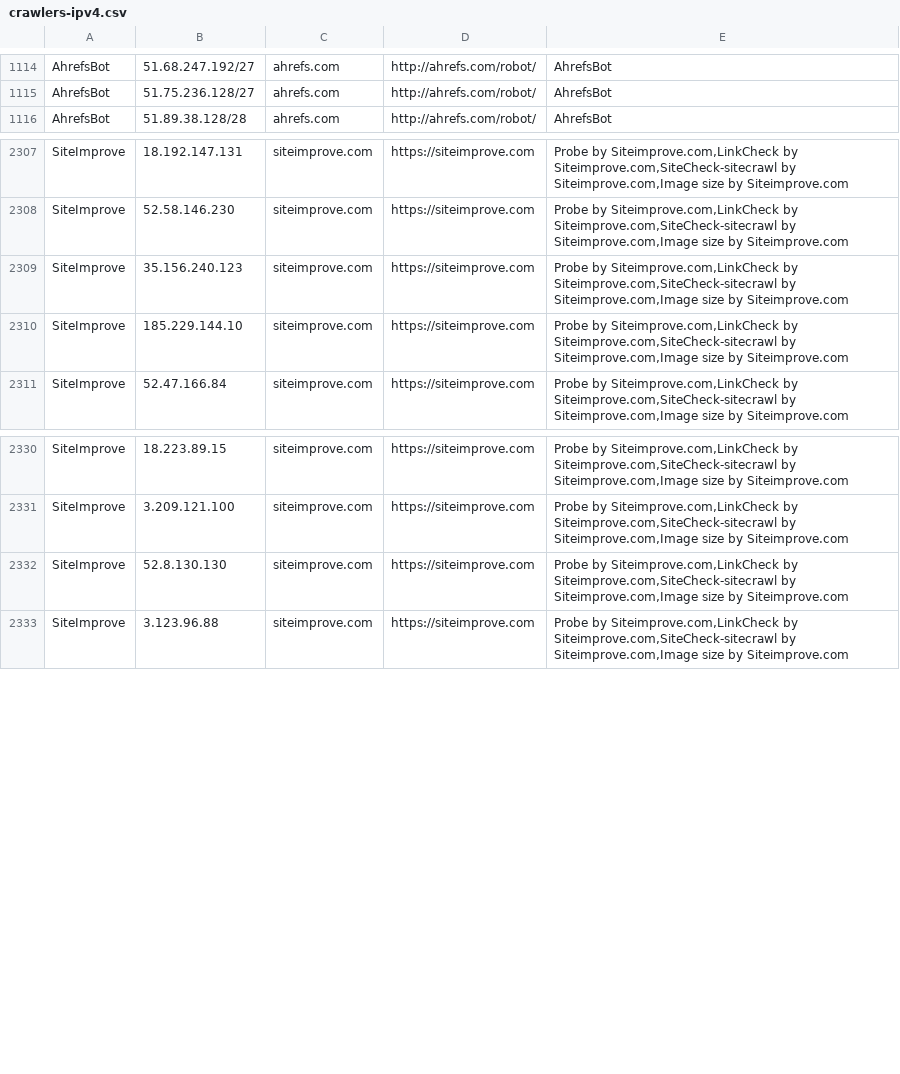
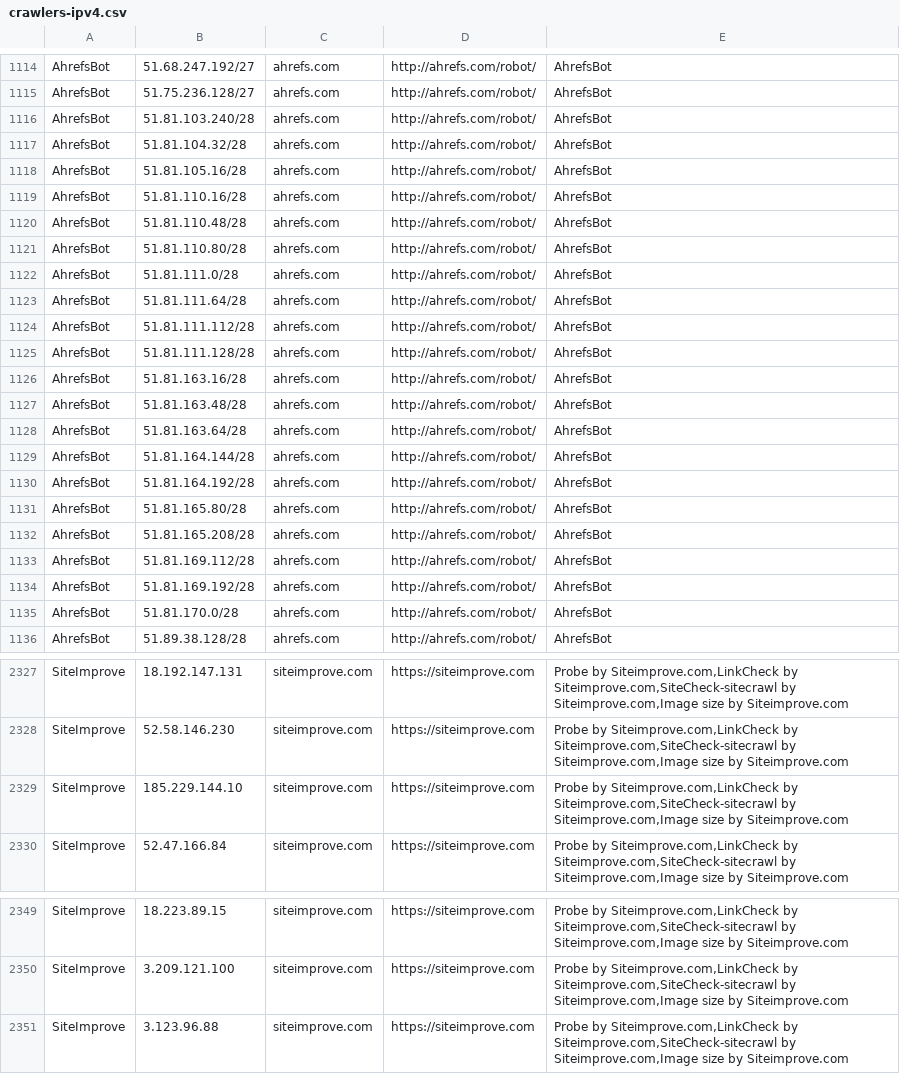
Before and after one commit to hexydec/ip-ranges, a CSV file: output/crawlers-ipv4.csv, drawn as a sheet; only a part is shown, gaps mark what is left out; removed rows and columns are numbered as before the commit, all else as after; the diff names each change by its address in the sheet, - before the commit and + after, or states it on an @@ line.

```diff
--- a/output/crawlers-ipv4.csv
+++ b/output/crawlers-ipv4.csv
+row 1116: AhrefsBot | 51.81.103.240/28 | ahrefs.com | http://ahrefs.com/robot/ | AhrefsBot
+row 1117: AhrefsBot | 51.81.104.32/28 | ahrefs.com | http://ahrefs.com/robot/ | AhrefsBot
+row 1118: AhrefsBot | 51.81.105.16/28 | ahrefs.com | http://ahrefs.com/robot/ | AhrefsBot
+row 1119: AhrefsBot | 51.81.110.16/28 | ahrefs.com | http://ahrefs.com/robot/ | AhrefsBot
+row 1120: AhrefsBot | 51.81.110.48/28 | ahrefs.com | http://ahrefs.com/robot/ | AhrefsBot
+row 1121: AhrefsBot | 51.81.110.80/28 | ahrefs.com | http://ahrefs.com/robot/ | AhrefsBot
+row 1122: AhrefsBot | 51.81.111.0/28 | ahrefs.com | http://ahrefs.com/robot/ | AhrefsBot
+row 1123: AhrefsBot | 51.81.111.64/28 | ahrefs.com | http://ahrefs.com/robot/ | AhrefsBot
+row 1124: AhrefsBot | 51.81.111.112/28 | ahrefs.com | http://ahrefs.com/robot/ | AhrefsBot
+row 1125: AhrefsBot | 51.81.111.128/28 | ahrefs.com | http://ahrefs.com/robot/ | AhrefsBot
+row 1126: AhrefsBot | 51.81.163.16/28 | ahrefs.com | http://ahrefs.com/robot/ | AhrefsBot
+row 1127: AhrefsBot | 51.81.163.48/28 | ahrefs.com | http://ahrefs.com/robot/ | AhrefsBot
+row 1128: AhrefsBot | 51.81.163.64/28 | ahrefs.com | http://ahrefs.com/robot/ | AhrefsBot
+row 1129: AhrefsBot | 51.81.164.144/28 | ahrefs.com | http://ahrefs.com/robot/ | AhrefsBot
+row 1130: AhrefsBot | 51.81.164.192/28 | ahrefs.com | http://ahrefs.com/robot/ | AhrefsBot
+row 1131: AhrefsBot | 51.81.165.80/28 | ahrefs.com | http://ahrefs.com/robot/ | AhrefsBot
+row 1132: AhrefsBot | 51.81.165.208/28 | ahrefs.com | http://ahrefs.com/robot/ | AhrefsBot
+row 1133: AhrefsBot | 51.81.169.112/28 | ahrefs.com | http://ahrefs.com/robot/ | AhrefsBot
+row 1134: AhrefsBot | 51.81.169.192/28 | ahrefs.com | http://ahrefs.com/robot/ | AhrefsBot
+row 1135: AhrefsBot | 51.81.170.0/28 | ahrefs.com | http://ahrefs.com/robot/ | AhrefsBot
-row 2309: SiteImprove | 35.156.240.123 | siteimprove.com | https://siteimprove.com | Probe by Siteimprove.com,LinkCheck by Siteimprove.com,SiteCheck-sitecrawl by Siteimprove.com,Image size by Siteimprove.com
-row 2332: SiteImprove | 52.8.130.130 | siteimprove.com | https://siteimprove.com | Probe by Siteimprove.com,LinkCheck by Siteimprove.com,SiteCheck-sitecrawl by Siteimprove.com,Image size by Siteimprove.com
```
Also changed, not shown: output/crawlers.csv, 19 other files.
